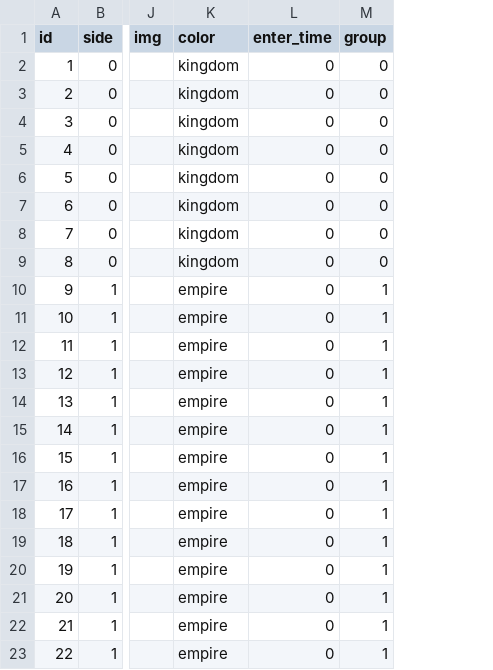
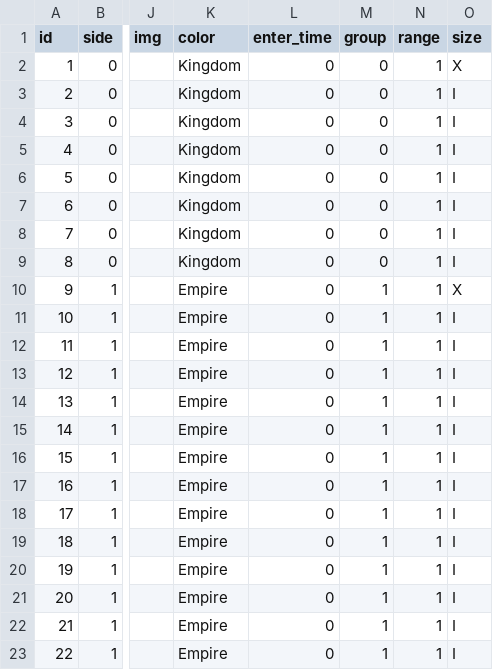
Before and after one commit to yiyuezhuo/Hex-Wargame-JavaScript, a CSV file: scenario/scenario/p_1_shock/unit.csv, drawn as a sheet; only a part is shown, gaps mark what is left out; the diff names each change by its address in the sheet, - before the commit and + after, or states it on an @@ line.

```diff
--- a/scenario/scenario/p_1_shock/unit.csv
+++ b/scenario/scenario/p_1_shock/unit.csv
+column N (range), rows 2-23: all 1
+column O (size), rows 2-23: X | I | I | I | I | I | I | I | X | I | I | I | I | I | I | I | I | I | I | I | I | I
-K2:K9 (color): kingdom
+K2:K9 (color): Kingdom
-K10:K23 (color): empire
+K10:K23 (color): Empire
```
Also changed, not shown: scenario/scenario/p_2_tactic/unit.csv, scenario/scenario/p_3_inner/unit.csv, 18 other files.
